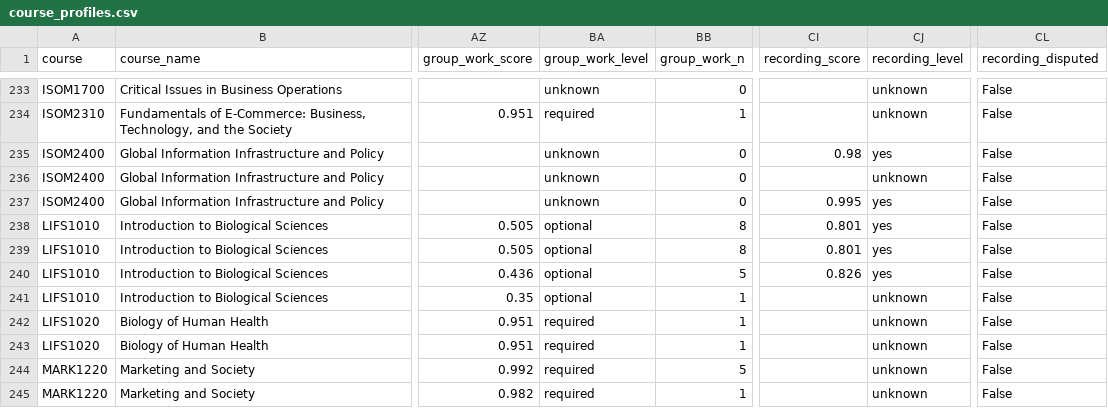
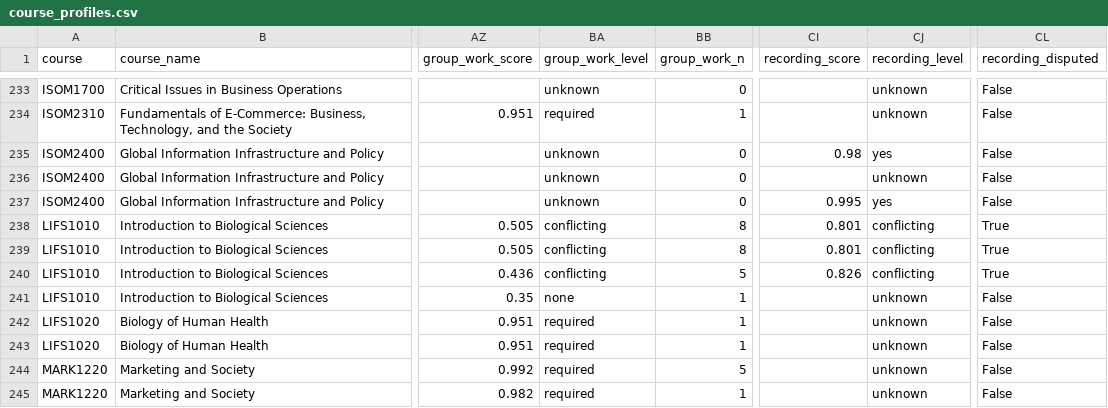
Before and after one commit to P1t-SkyWalkeR/1945GroupProject, a CSV file: cleaned/course_profiles.csv, drawn as a sheet; only a part is shown, gaps mark what is left out; the diff covers the shown part only; the diff names each change by its address in the sheet, - before the commit and + after, or states it on an @@ line.

```diff
--- a/cleaned/course_profiles.csv
+++ b/cleaned/course_profiles.csv
-BA238:BA240 (group_work_level): optional
+BA238:BA240 (group_work_level): conflicting
-CJ238:CJ240 (recording_level): yes
+CJ238:CJ240 (recording_level): conflicting
-CL238:CL240 (recording_disputed): False
+CL238:CL240 (recording_disputed): True
-BA241 (group_work_level): optional
+BA241 (group_work_level): none
```
Also changed, not shown: 122 edited cells elsewhere in this file, cleaned/experiments/classic_folds.csv, cleaned/experiments/classic_results.csv, 14 other files.
